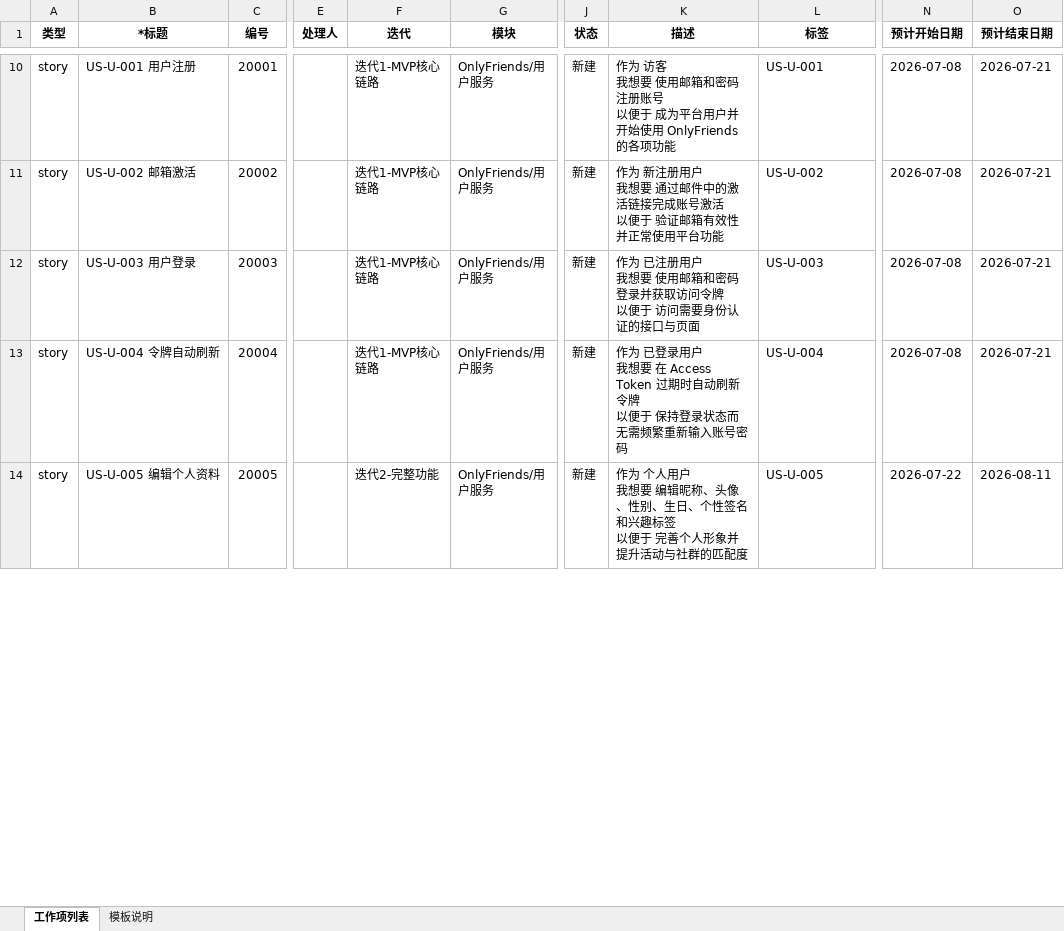
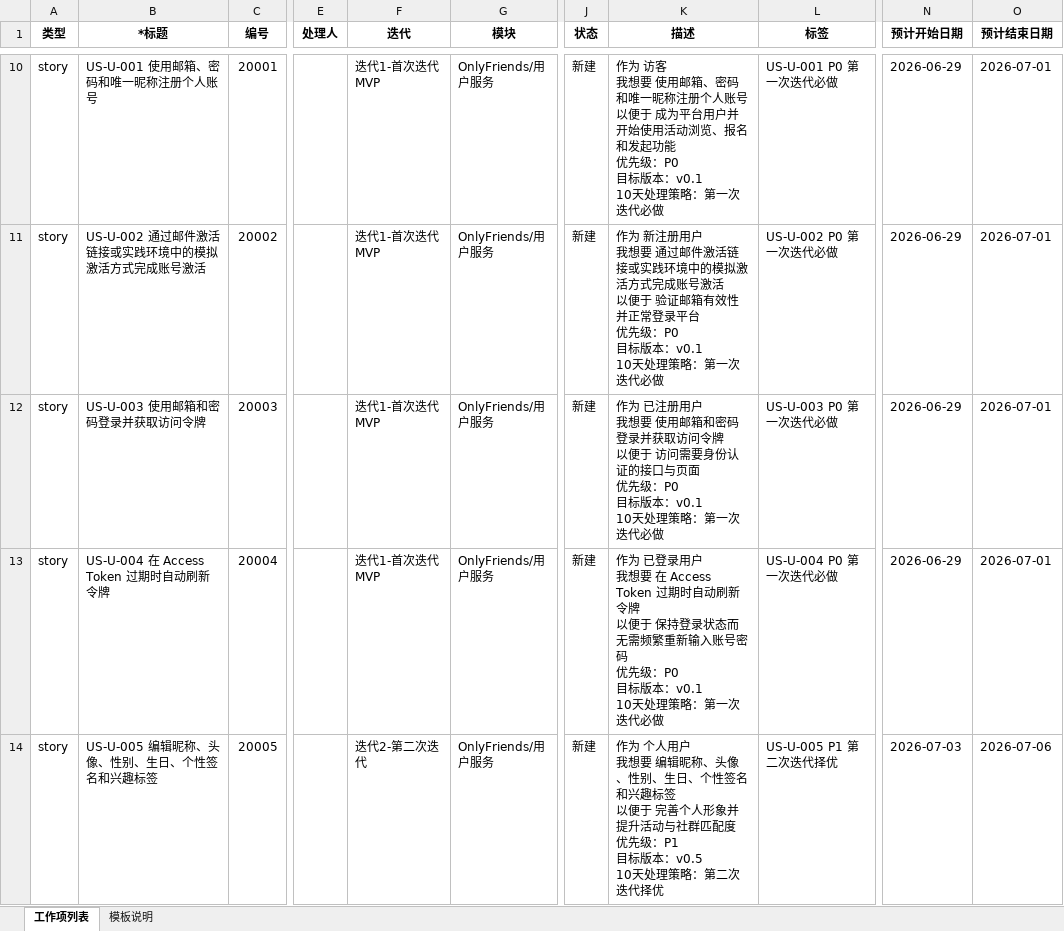
Before and after one commit to Pi-ne/OnlyFriends, an Excel workbook: scripts/scrum/importScrumModule.xlsx, sheet 工作项列表, drawn as a sheet; only a part is shown, gaps mark what is left out; values as stored, in another font and other column widths than the file's, no borders; ↵ is a line break in a cell; the diff covers the shown part only; the diff names each change by its address in the sheet, - before the commit and + after, or states it on an @@ line.

```diff
--- a/scripts/scrum/importScrumModule.xlsx (sheet 工作项列表)
+++ b/scripts/scrum/importScrumModule.xlsx (sheet 工作项列表)
-B10 (*标题): US-U-001 用户注册
+B10 (*标题): US-U-001 使用邮箱、密码和唯一昵称注册个人账号
-F10:F13 (迭代): 迭代1-MVP核心链路
+F10:F13 (迭代): 迭代1-首次迭代MVP
-K10 (描述): …使用邮箱和密码注册账号 ↵ 以便于 成为平台用户并开始使用 OnlyFriends 的各项功能
+K10 (描述): …使用邮箱、密码和唯一昵称注册个人账号 ↵ 以便于 成为平台用户并开始使用活动浏览、报名和发起功能 ↵ 优先级：P0 ↵ 目标版本：v0.1 ↵ 10天处理策略：第一次迭代必做
-L10 (标签): US-U-001
+L10 (标签): US-U-001 P0 第一次迭代必做
-N10:N13 (预计开始日期): 2026-07-08
+N10:N13 (预计开始日期): 2026-06-29
-O10:O13 (预计结束日期): 2026-07-21
+O10:O13 (预计结束日期): 2026-07-01
-B11 (*标题): US-U-002 邮箱激活
+B11 (*标题): US-U-002 通过邮件激活链接或实践环境中的模拟激活方式完成账号激活
-K11 (描述): …通过邮件中的激活链接完成账号激活 ↵ 以便于 验证邮箱有效性并正常使用平台功能
+K11 (描述): …通过邮件激活链接或实践环境中的模拟激活方式完成账号激活 ↵ 以便于 验证邮箱有效性并正常登录平台 ↵ 优先级：P0 ↵ 目标版本：v0.1 ↵ 10天处理策略：第一次迭代必做
-L11 (标签): US-U-002
+L11 (标签): US-U-002 P0 第一次迭代必做
-B12 (*标题): US-U-003 用户登录
+B12 (*标题): US-U-003 使用邮箱和密码登录并获取访问令牌
-K12 (描述): …口与页面
+K12 (描述): …口与页面 ↵ 优先级：P0 ↵ 目标版本：v0.1 ↵ 10天处理策略：第一次迭代必做
-L12 (标签): US-U-003
+L12 (标签): US-U-003 P0 第一次迭代必做
-B13 (*标题): US-U-004 令牌自动刷新
+B13 (*标题): US-U-004 在 Access Token 过期时自动刷新令牌
-K13 (描述): …账号密码
+K13 (描述): …账号密码 ↵ 优先级：P0 ↵ 目标版本：v0.1 ↵ 10天处理策略：第一次迭代必做
-L13 (标签): US-U-004
+L13 (标签): US-U-004 P0 第一次迭代必做
-B14 (*标题): US-U-005 编辑个人资料
+B14 (*标题): US-U-005 编辑昵称、头像、性别、生日、个性签名和兴趣标签
-F14 (迭代): 迭代2-完整功能
+F14 (迭代): 迭代2-第二次迭代
-K14 (描述): …动与社群的匹配度
+K14 (描述): …动与社群匹配度 ↵ 优先级：P1 ↵ 目标版本：v0.5 ↵ 10天处理策略：第二次迭代择优
-L14 (标签): US-U-005
+L14 (标签): US-U-005 P1 第二次迭代择优
-N14 (预计开始日期): 2026-07-22
+N14 (预计开始日期): 2026-07-03
-O14 (预计结束日期): 2026-08-11
+O14 (预计结束日期): 2026-07-06
```
Also changed, not shown: 16 added rows and 388 edited cells elsewhere in this sheet, 5 other files.
